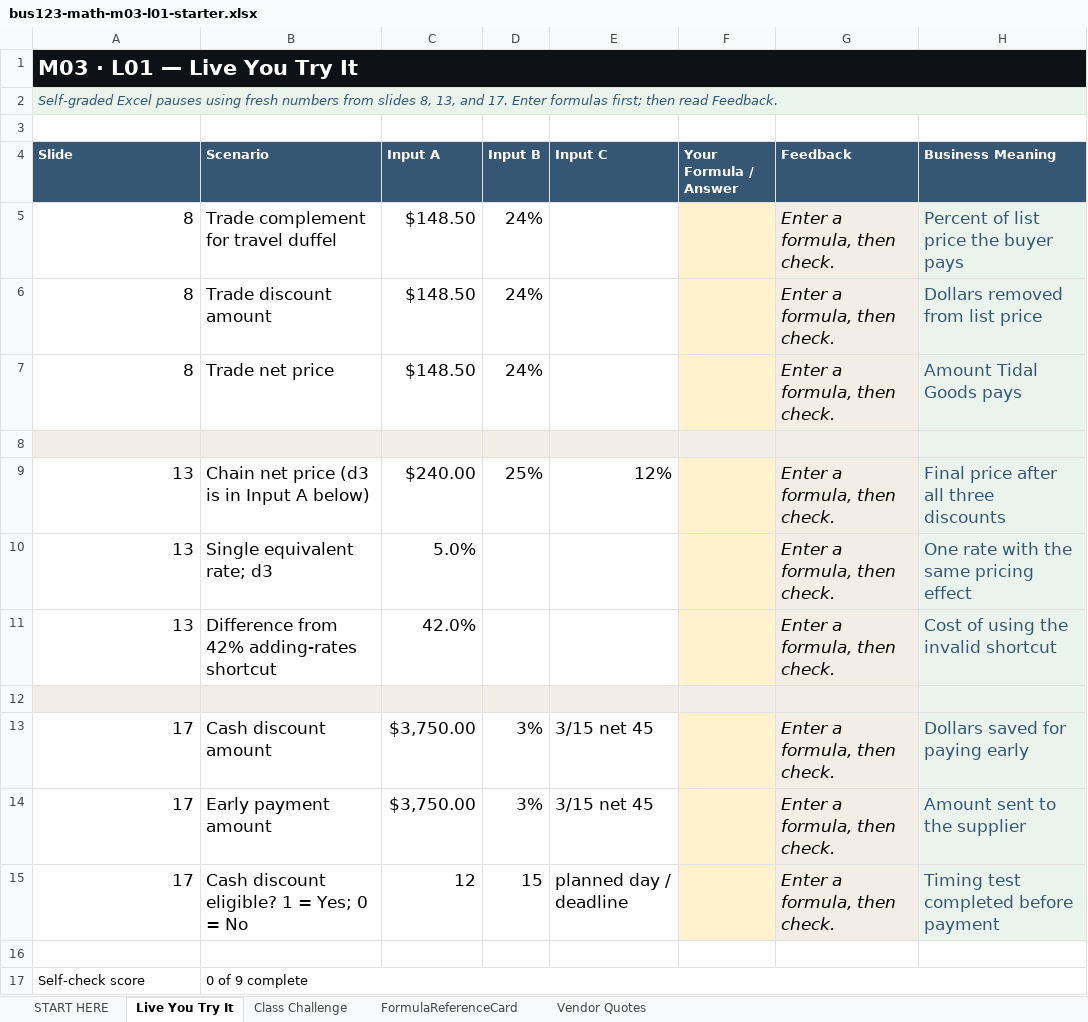
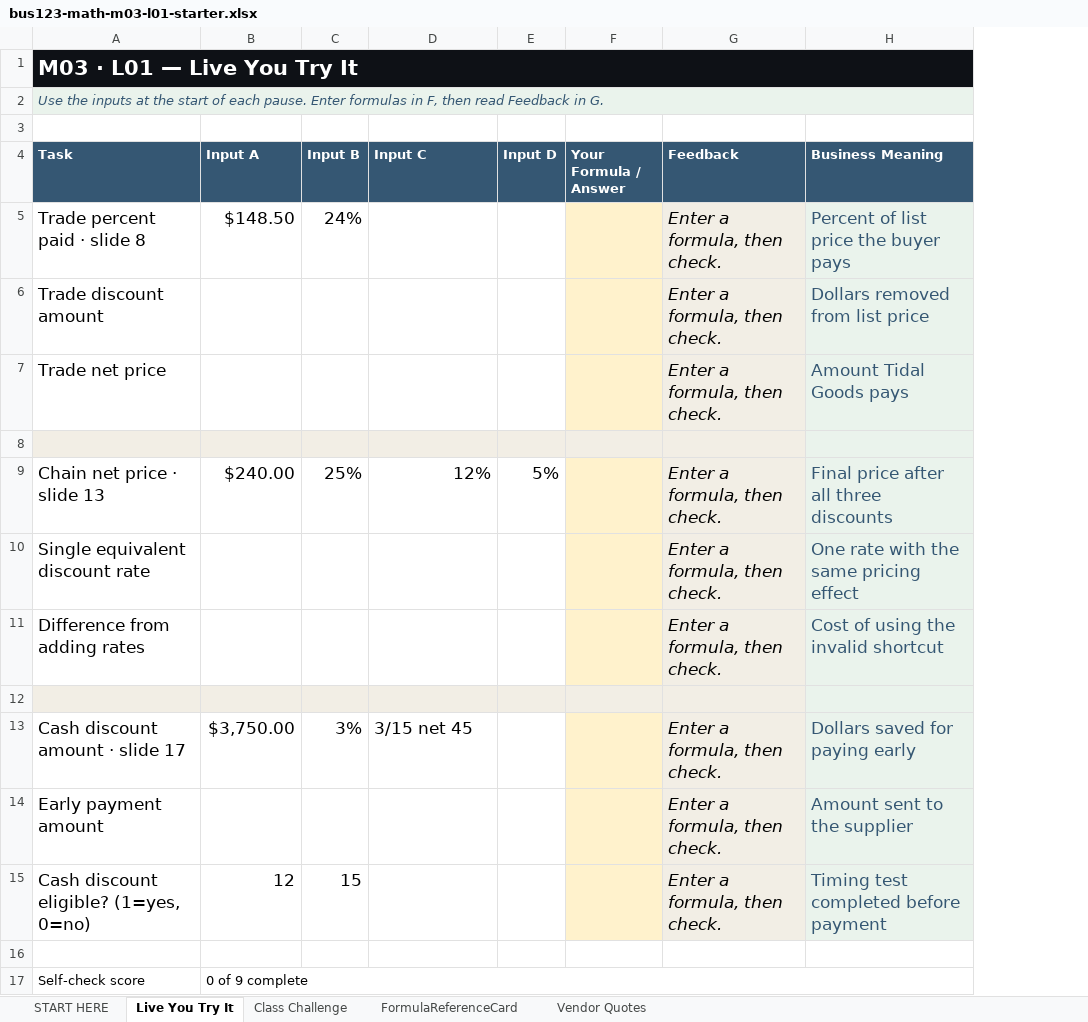
Before and after one commit to bevitts-design/BUS123-Solving-Business-Problems-with-Technology, an Excel workbook: MATH/M03/bus123-math-m03-l01-starter.xlsx, sheet Live You Try It, drawn as a sheet; values as stored, in another font and other column widths than the file's, no borders; conditional formats not drawn; removed rows and columns are numbered as before the commit, all else as after; the diff names each change by its address in the sheet, - before the commit and + after, or states it on an @@ line.

```diff
--- a/MATH/M03/bus123-math-m03-l01-starter.xlsx (sheet Live You Try It)
+++ b/MATH/M03/bus123-math-m03-l01-starter.xlsx (sheet Live You Try It)
-column B (Scenario), row 5: Trade complement for travel duffel; rows 9-13: Chain net price (d3 is in Input A below) | Single equivalent rate; d3 | Difference from 42% adding-rates shortcut |  | Cash discount amount; rows 15-17: Cash discount eligible? 1 = Yes; 0 = No |  | 0 of 9 complete
+column E (Input D), row 9: 5%
-A2 (Task): Self-graded Excel pauses using fresh numbers from slides 8, 13, and 17. Enter formulas first; then read Feedback.
+A2 (Task): Use the inputs at the start of each pause. Enter formulas in F, then read Feedback in G.
-A4: Slide
+A4: Task
-A5 (Task): 8
+A5 (Task): Trade percent paid · slide 8
-row 6: 8 | Trade discount amount | $148.50 | 24% |  |  | Enter a formula, then check. | Dollars removed from list price
-row 7: 8 | Trade net price | $148.50 | 24% |  |  | Enter a formula, then check. | Amount Tidal Goods pays
+row 6: Trade discount amount |  |  |  |  |  | Enter a formula, then check. | Dollars removed from list price
+row 7: Trade net price |  |  |  |  |  | Enter a formula, then check. | Amount Tidal Goods pays
-A9 (Task): 13
+A9 (Task): Chain net price · slide 13
-A10 (Task): 13
+A10 (Task): Single equivalent discount rate
-B10 (Input A): 5.0%
+B10 (Input A): (empty)
-A11 (Task): 13
+A11 (Task): Difference from adding rates
-B11 (Input A): 42.0%
+B11 (Input A): (empty)
-A13 (Task): 17
+A13 (Task): Cash discount amount · slide 17
-row 14: 17 | Early payment amount | $3,750.00 | 3% | 3/15 net 45 |  | Enter a formula, then check. | Amount sent to the supplier
+row 14: Early payment amount |  |  |  |  |  | Enter a formula, then check. | Amount sent to the supplier
-A15 (Task): 17
+A15 (Task): Cash discount eligible? (1=yes, 0=no)
-D15 (Input C): planned day / deadline
+D15 (Input C): (empty)
-B17 (Input A): (empty)
+B17 (Input A): 0 of 9 complete
+B17:H17 merged
```
Also changed, not shown: sheet START HERE, formulas that keep their value, 2 other files.
